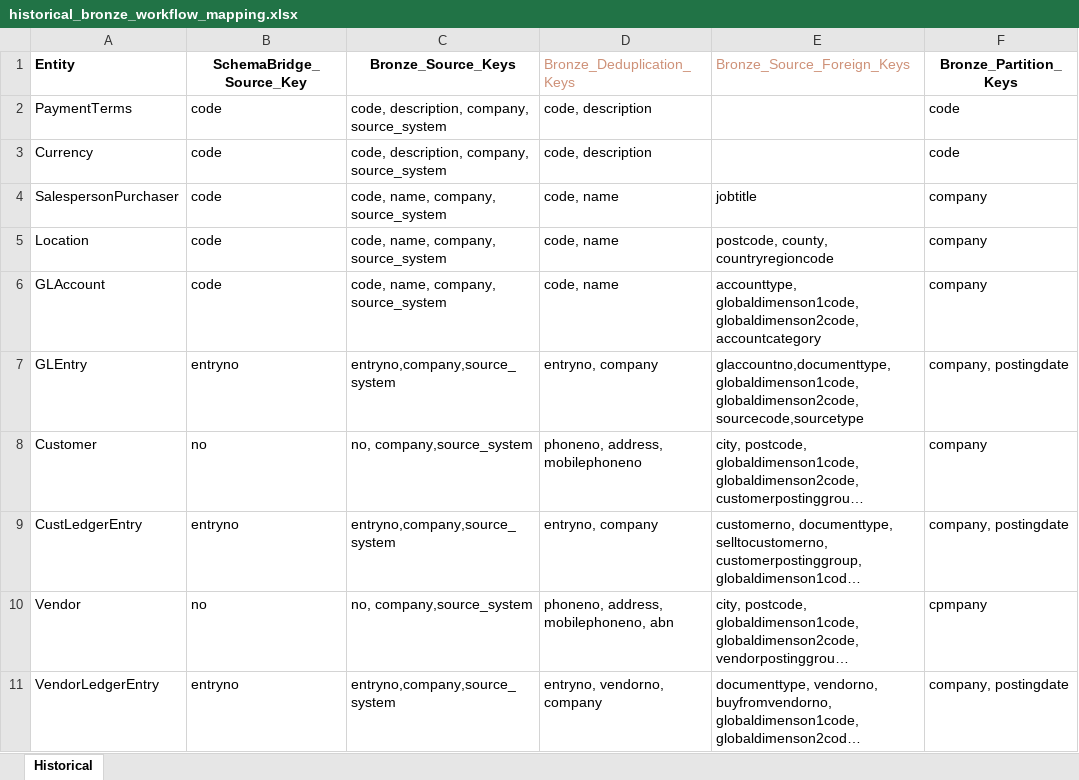
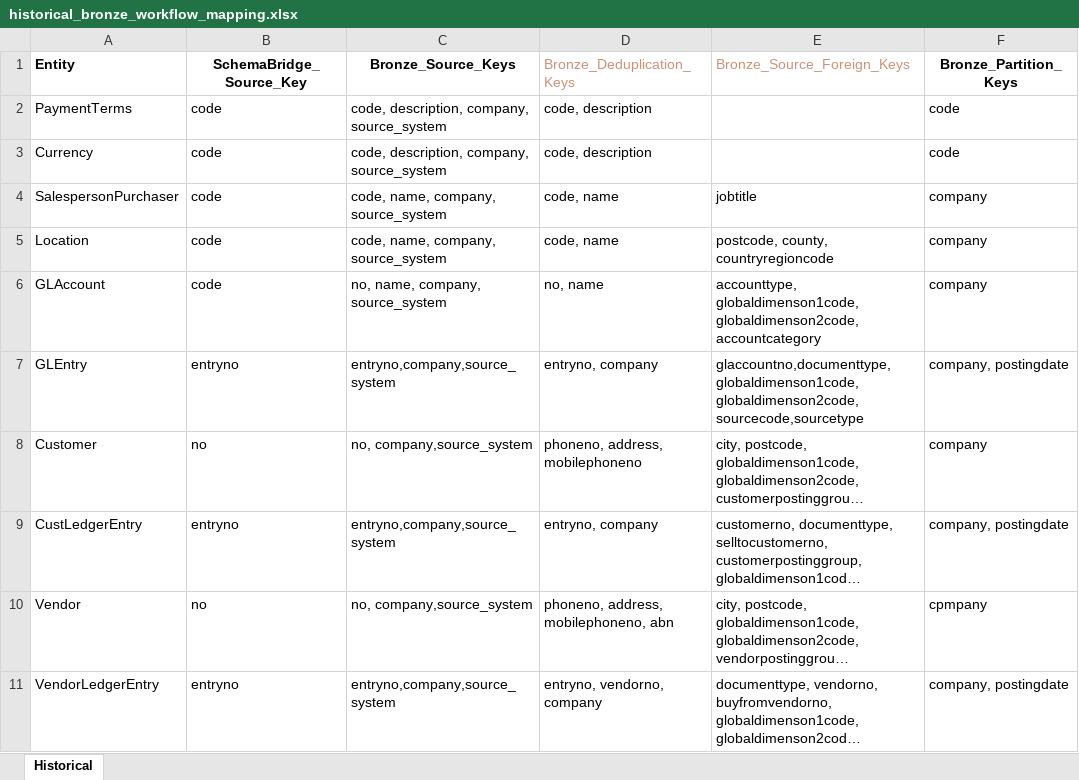
Before and after one commit to PeiXuCCG/Data-Warehouse, an Excel workbook: documentation/historical_bronze_workflow_mapping.xlsx, sheet Historical, drawn as a sheet; only a part is shown; long unchanged cells end in …; values as stored, in another font and other column widths than the file's, no borders; the diff names each change by its address in the sheet, - before the commit and + after, or states it on an @@ line.

```diff
--- a/documentation/historical_bronze_workflow_mapping.xlsx (sheet Historical)
+++ b/documentation/historical_bronze_workflow_mapping.xlsx (sheet Historical)
-C6 (Bronze_Source_Keys): code, name, company, source_system
+C6 (Bronze_Source_Keys): no, name, company, source_system
-D6 (Bronze_Deduplication_Keys): code, name
+D6 (Bronze_Deduplication_Keys): no, name
```
Also changed, not shown: 2 other files.
